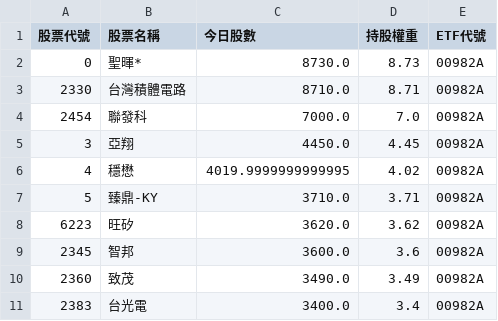
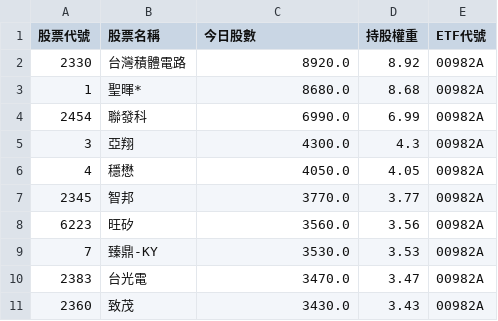
Before and after one commit to caesar263/my-etf-tracker, a CSV file: holdings_00982A.csv, drawn as a sheet.

```diff
--- a/holdings_00982A.csv
+++ b/holdings_00982A.csv
@@ -1,11 +1,11 @@
 股票代號,股票名稱,今日股數,持股權重,ETF代號
-0,聖暉*,8730.0,8.73,00982A
-2330,台灣積體電路,8710.0,8.71,00982A
-2454,聯發科,7000.0,7.0,00982A
-3,亞翔,4450.0,4.45,00982A
-4,穩懋,4019.9999999999995,4.02,00982A
-5,臻鼎-KY,3710.0,3.71,00982A
-6223,旺矽,3620.0,3.62,00982A
-2345,智邦,3600.0,3.6,00982A
-2360,致茂,3490.0,3.49,00982A
-2383,台光電,3400.0,3.4,00982A
+2330,台灣積體電路,8920.0,8.92,00982A
+1,聖暉*,8680.0,8.68,00982A
+2454,聯發科,6990.0,6.99,00982A
+3,亞翔,4300.0,4.3,00982A
+4,穩懋,4050.0,4.05,00982A
+2345,智邦,3770.0,3.77,00982A
+6223,旺矽,3560.0,3.56,00982A
+7,臻鼎-KY,3530.0,3.53,00982A
+2383,台光電,3470.0,3.47,00982A
+2360,致茂,3430.0,3.43,00982A
```
Also changed, not shown: final_analysis.csv, holdings_00400A.csv, 14 other files.
